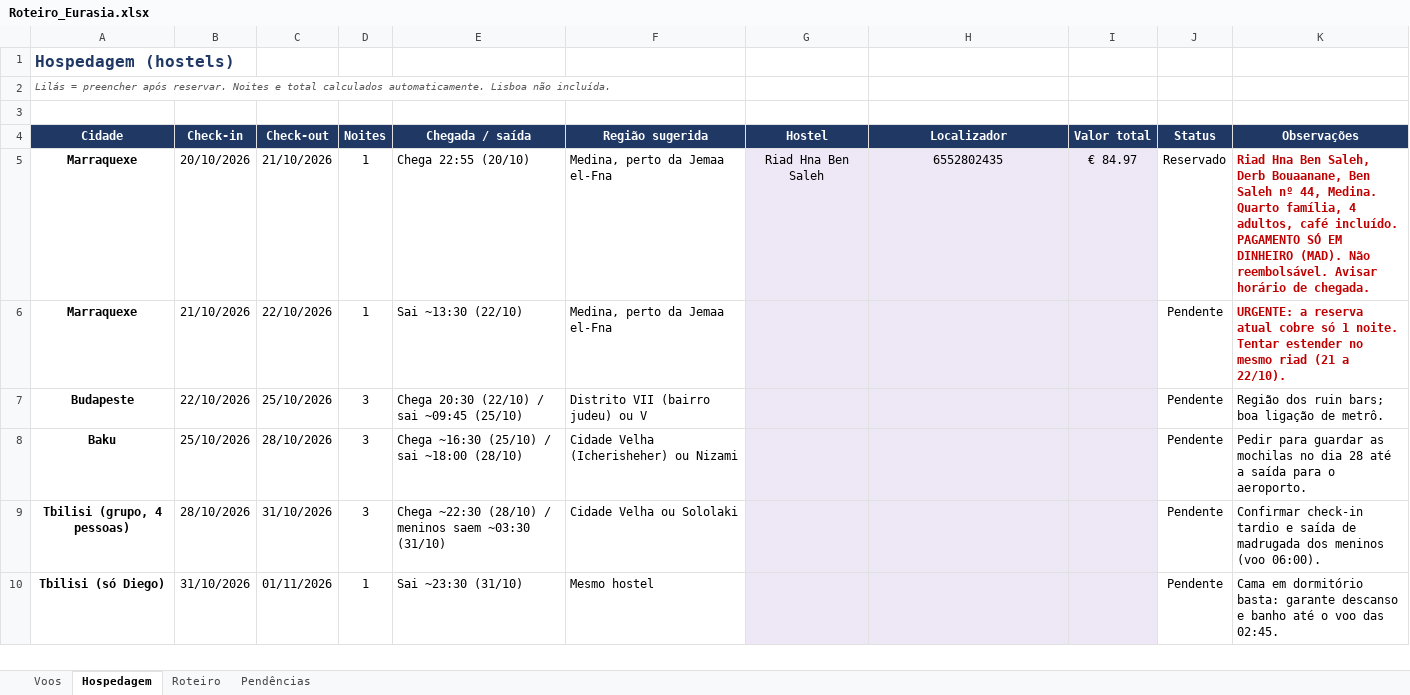
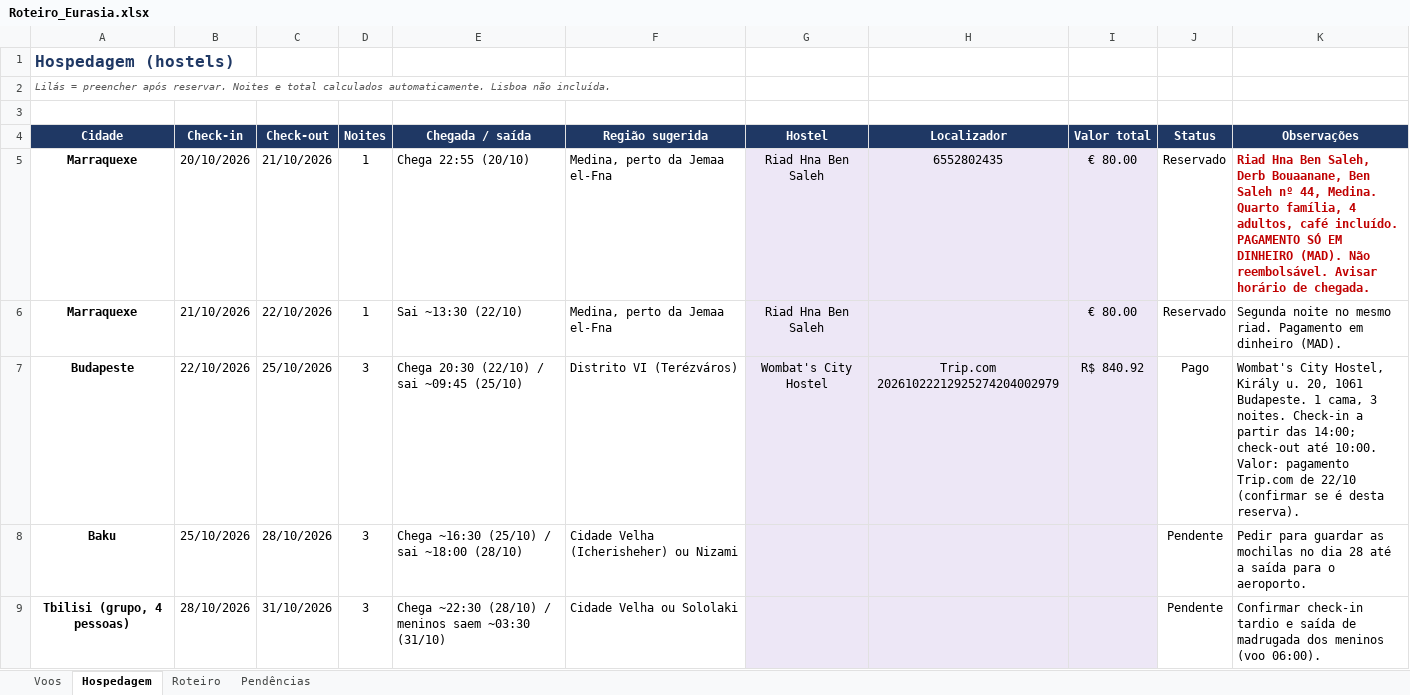
Before and after one commit to dkovags/claude-code, an Excel workbook: Eurasia/Roteiro_Eurasia.xlsx, sheet Hospedagem, drawn as a sheet; only a part is shown; the shorter side is filled out with more unchanged rows; values as stored, in another font and other column widths than the file's, no borders; conditional formats not drawn; the diff names each change by its address in the sheet, - before the commit and + after, or states it on an @@ line.

```diff
--- a/Eurasia/Roteiro_Eurasia.xlsx (sheet Hospedagem)
+++ b/Eurasia/Roteiro_Eurasia.xlsx (sheet Hospedagem)
-I5 (Valor total): € 84.97
+I5 (Valor total): € 80.00
-G6 (Hostel): (empty)
+G6 (Hostel): Riad Hna Ben Saleh
-I6 (Valor total): (empty)
+I6 (Valor total): € 80.00
-J6 (Status): Pendente
+J6 (Status): Reservado
-K6 (Observações): URGENTE: a reserva atual cobre só 1 noite. Tentar estender no mesmo riad (21 a 22/10).
+K6 (Observações): Segunda noite no mesmo riad. Pagamento em dinheiro (MAD).
@@ K6 bold: on → off, text colour: #C00000 → black @@
-F7 (Região sugerida): Distrito VII (bairro judeu) ou V
+F7 (Região sugerida): Distrito VI (Terézváros)
-G7 (Hostel): (empty)
+G7 (Hostel): Wombat's City Hostel
-H7 (Localizador): (empty)
+H7 (Localizador): Trip.com 20261022212925274204002979
-I7 (Valor total): (empty)
+I7 (Valor total): R$ 840.92
-J7 (Status): Pendente
+J7 (Status): Pago
-K7 (Observações): Região dos ruin bars; boa ligação de metrô.
+K7 (Observações): Wombat's City Hostel, Király u. 20, 1061 Budapeste. 1 cama, 3 noites. Check-in a partir das 14:00; check-out até 10:00. Valor: pagamento Trip.com de 22/10 (confirmar se é desta reserva).
```
Also changed, not shown: sheet Pendências, sheet Roteiro.
